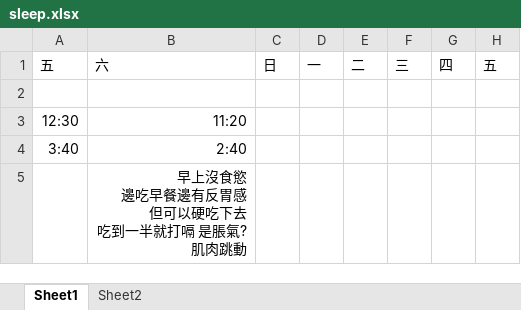
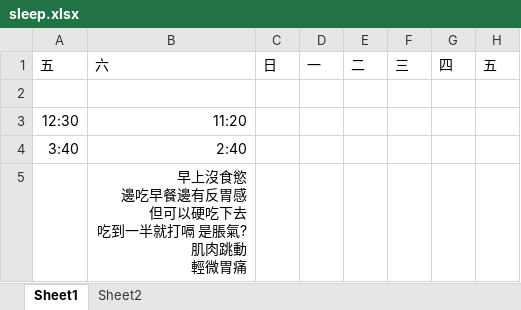
Before and after one commit to lausai/UVa, an Excel workbook: sleep.xlsx, sheet Sheet1, drawn as a sheet; values as stored, in another font and other column widths than the file's, no borders; ↵ is a line break in a cell; the diff names each change by its address in the sheet, - before the commit and + after, or states it on an @@ line.

Commit message:
update

```diff
--- a/sleep.xlsx (sheet Sheet1)
+++ b/sleep.xlsx (sheet Sheet1)
-B5: 早上沒食慾 ↵ 邊吃早餐邊有反胃感 ↵ 但可以硬吃下去 ↵ 吃到一半就打嗝 是脹氣? ↵ 肌肉跳動
+B5: 早上沒食慾 ↵ 邊吃早餐邊有反胃感 ↵ 但可以硬吃下去 ↵ 吃到一半就打嗝 是脹氣? ↵ 肌肉跳動 ↵ 輕微胃痛
```
